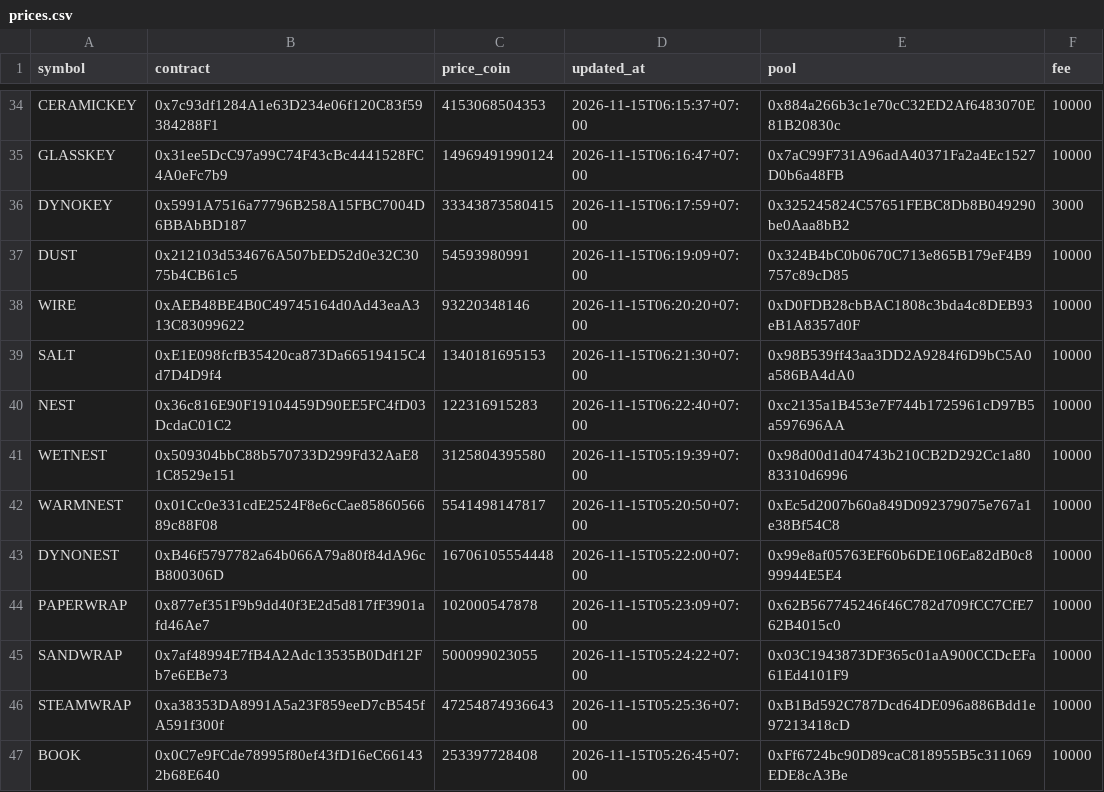
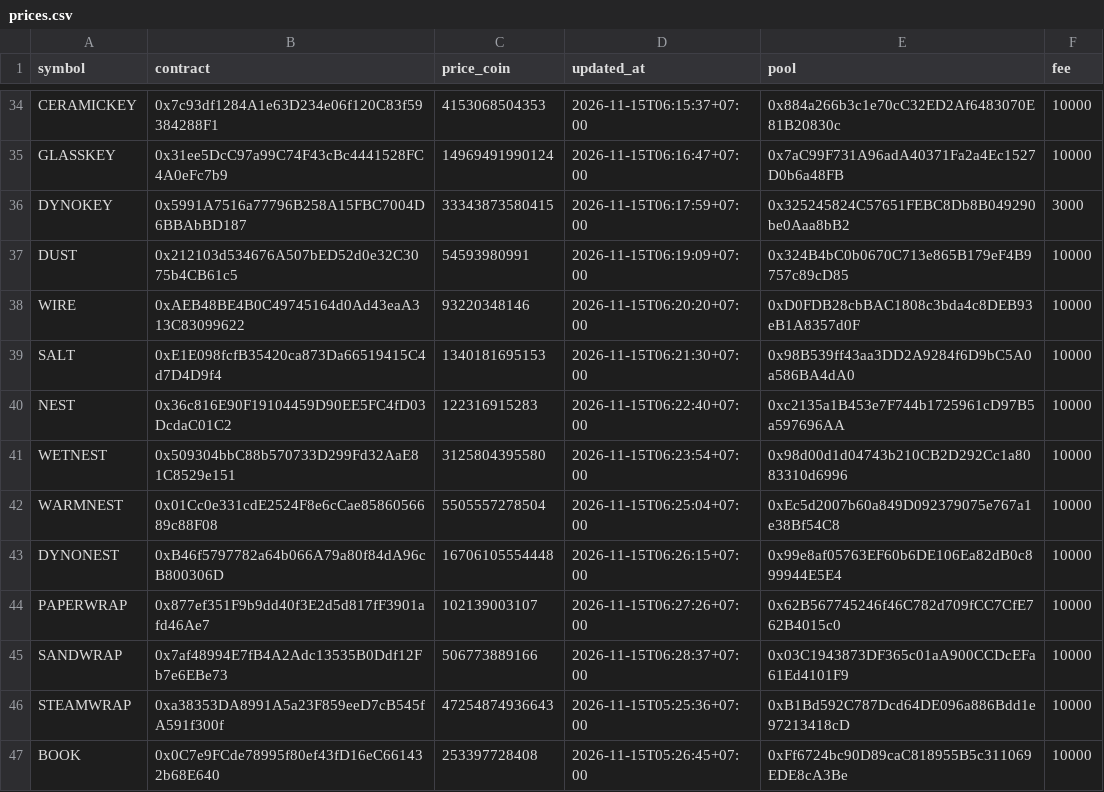
Before and after one commit to tdkl268/cwprice-data, a CSV file: prices.csv, drawn as a sheet; only a part is shown, gaps mark what is left out.

Commit message:
Auto update prices.csv

```diff
--- a/prices.csv
+++ b/prices.csv
@@ -40,7 +40,7 @@ SALT,0xE1E098fcfB35420ca873Da66519415C4d7D4D9f4,1340181695153,2026-11-15T06:21:3
 NEST,0x36c816E90F19104459D90EE5FC4fD03DcdaC01C2,122316915283,2026-11-15T06:22:40+07:00,0xc2135a1B453e7F744b1725961cD97B5a597696AA,10000
-WETNEST,0x509304bbC88b570733D299Fd32AaE81C8529e151,3125804395580,2026-11-15T05:19:39+07:00,0x98d00d1d04743b210CB2D292Cc1a8083310d6996,10000
-WARMNEST,0x01Cc0e331cdE2524F8e6cCae8586056689c88F08,5541498147817,2026-11-15T05:20:50+07:00,0xEc5d2007b60a849D092379075e767a1e38Bf54C8,10000
-DYNONEST,0xB46f5797782a64b066A79a80f84dA96cB800306D,16706105554448,2026-11-15T05:22:00+07:00,0x99e8af05763EF60b6DE106Ea82dB0c899944E5E4,10000
-PAPERWRAP,0x877ef351F9b9dd40f3E2d5d817fF3901afd46Ae7,102000547878,2026-11-15T05:23:09+07:00,0x62B567745246f46C782d709fCC7CfE762B4015c0,10000
-SANDWRAP,0x7af48994E7fB4A2Adc13535B0Ddf12Fb7e6EBe73,500099023055,2026-11-15T05:24:22+07:00,0x03C1943873DF365c01aA900CCDcEFa61Ed4101F9,10000
+WETNEST,0x509304bbC88b570733D299Fd32AaE81C8529e151,3125804395580,2026-11-15T06:23:54+07:00,0x98d00d1d04743b210CB2D292Cc1a8083310d6996,10000
+WARMNEST,0x01Cc0e331cdE2524F8e6cCae8586056689c88F08,5505557278504,2026-11-15T06:25:04+07:00,0xEc5d2007b60a849D092379075e767a1e38Bf54C8,10000
+DYNONEST,0xB46f5797782a64b066A79a80f84dA96cB800306D,16706105554448,2026-11-15T06:26:15+07:00,0x99e8af05763EF60b6DE106Ea82dB0c899944E5E4,10000
+PAPERWRAP,0x877ef351F9b9dd40f3E2d5d817fF3901afd46Ae7,102139003107,2026-11-15T06:27:26+07:00,0x62B567745246f46C782d709fCC7CfE762B4015c0,10000
+SANDWRAP,0x7af48994E7fB4A2Adc13535B0Ddf12Fb7e6EBe73,506773889166,2026-11-15T06:28:37+07:00,0x03C1943873DF365c01aA900CCDcEFa61Ed4101F9,10000
 STEAMWRAP,0xa38353DA8991A5a23F859eeD7cB545fA591f300f,47254874936643,2026-11-15T05:25:36+07:00,0xB1Bd592C787Dcd64DE096a886Bdd1e97213418cD,10000
```
